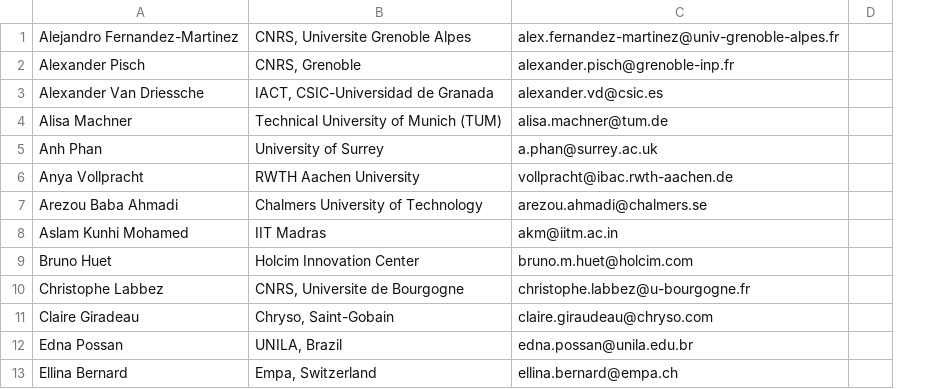
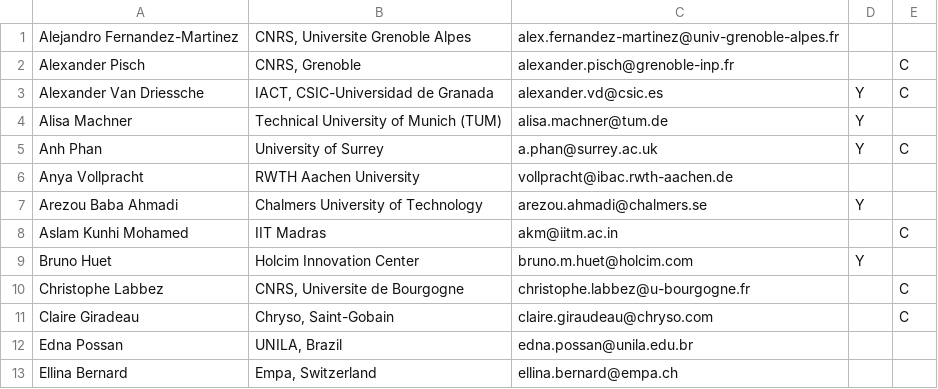
Before and after one commit to mc3-2027/mc3-2027.github.io, a CSV file: MC3_Bilbao_Scientific_com.csv, drawn as a sheet; only a part is shown; removed rows and columns are numbered as before the commit, all else as after; the diff names each change by its address in the sheet, - before the commit and + after, or states it on an @@ line.

```diff
--- a/MC3_Bilbao_Scientific_com.csv
+++ b/MC3_Bilbao_Scientific_com.csv
-column D, empty
+column D, rows 3-9: Y | Y | Y |  | Y |  | Y
+column E, rows 2-11: C | C |  | C |  |  | C |  | C | C
```
Also changed, not shown: 25 other files.
